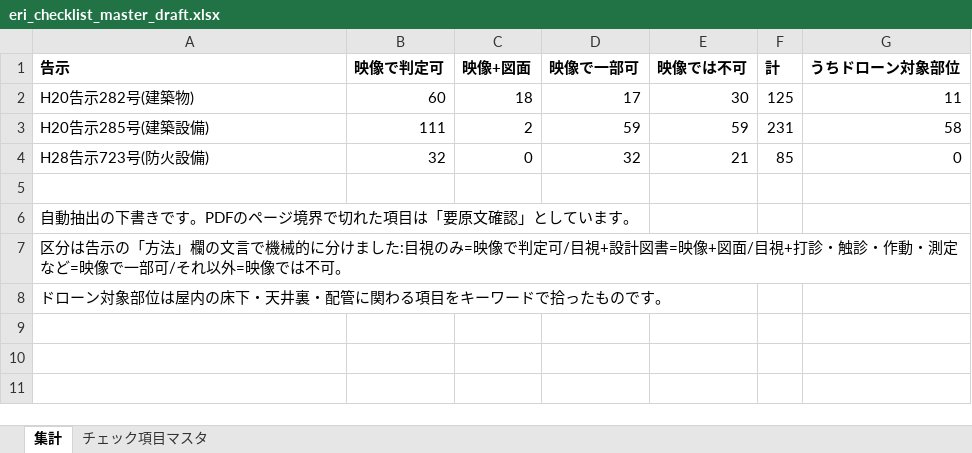
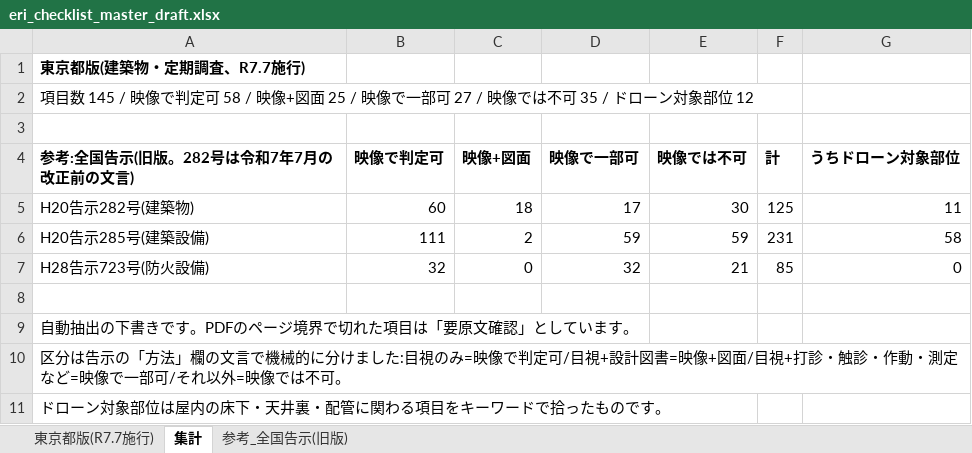
Before and after one commit to yoshiakinishida/arcra-marke, an Excel workbook: docs/eri-robotics/eri_checklist_master_draft.xlsx, sheet 集計, drawn as a sheet; values as stored, in another font and other column widths than the file's, no borders; addresses are those after the commit; the diff names each change by its address in the sheet, - before the commit and + after, or states it on an @@ line.

```diff
--- a/docs/eri-robotics/eri_checklist_master_draft.xlsx (sheet 集計)
+++ b/docs/eri-robotics/eri_checklist_master_draft.xlsx (sheet 集計)
-sheet tab: チェック項目マスタ
+sheet tab: 東京都版(R7.7施行)
+sheet tab: 参考_全国告示(旧版)
+row 1: 東京都版(建築物・定期調査、R7.7施行)
+row 2: 項目数 145 / 映像で判定可 58 / 映像+図面 25 / 映像で一部可 27 / 映像では不可 35 / ドローン対象部位 12
+row 3: (empty)
-A4: 告示
+A4: 参考:全国告示(旧版。282号は令和7年7月の改正前の文言)
```
